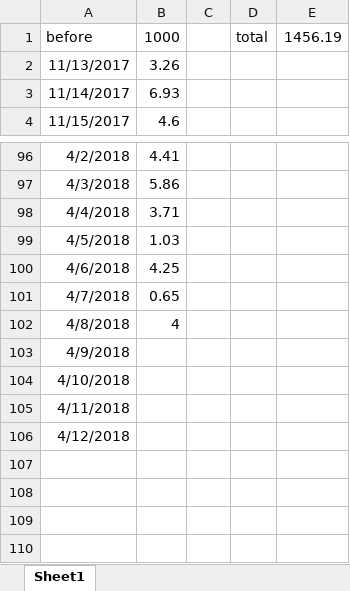
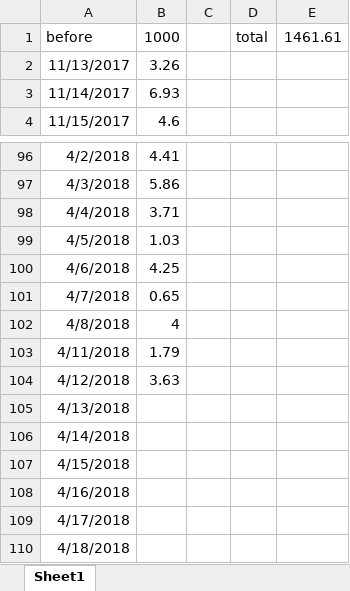
Before and after one commit to eef808a24ff/PhysWiki, an Excel workbook: timer.xlsx, sheet Sheet1, drawn as a sheet; only a part is shown, gaps mark what is left out; values as stored, in another font and other column widths than the file's, no borders; removed rows and columns are numbered as before the commit, all else as after; the diff names each change by its address in the sheet, - before the commit and + after, or states it on an @@ line.

```diff
--- a/timer.xlsx (sheet Sheet1)
+++ b/timer.xlsx (sheet Sheet1)
-E1: 1456.19
+E1: 1461.61
-row 103: 4/9/2018
-row 104: 4/10/2018
-B103: (empty)
+B103: 1.79
-B104: (empty)
+B104: 3.63
+row 105: 4/13/2018
+row 106: 4/14/2018
+row 107: 4/15/2018
+row 108: 4/16/2018
+row 109: 4/17/2018
+row 110: 4/18/2018
```
Also changed, not shown: donation.xlsx, 词条标签对照表.xlsx, 16 other files.
